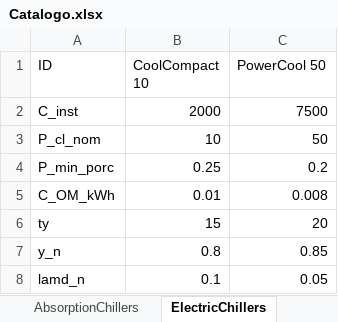
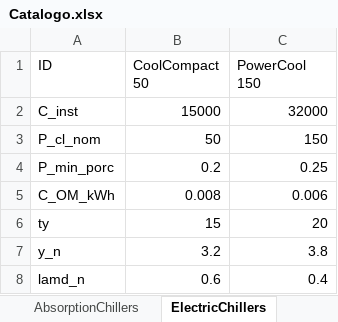
Before and after one commit to nmerchanr/Tesis_Maestria, an Excel workbook: Catalogo.xlsx, sheet ElectricChillers, drawn as a sheet; values as stored, in another font and other column widths than the file's, no borders; the diff names each change by its address in the sheet, - before the commit and + after, or states it on an @@ line.

```diff
--- a/Catalogo.xlsx (sheet ElectricChillers)
+++ b/Catalogo.xlsx (sheet ElectricChillers)
-B1: CoolCompact 10
+B1: CoolCompact 50
-C1: PowerCool 50
+C1: PowerCool 150
-B2 (CoolCompact 50): 2000
+B2 (CoolCompact 50): 15000
-C2 (PowerCool 150): 7500
+C2 (PowerCool 150): 32000
-B3 (CoolCompact 50): 10
+B3 (CoolCompact 50): 50
-C3 (PowerCool 150): 50
+C3 (PowerCool 150): 150
-B4 (CoolCompact 50): 0.25
+B4 (CoolCompact 50): 0.2
-C4 (PowerCool 150): 0.2
+C4 (PowerCool 150): 0.25
-B5 (CoolCompact 50): 0.01
+B5 (CoolCompact 50): 0.008
-C5 (PowerCool 150): 0.008
+C5 (PowerCool 150): 0.006
-B7 (CoolCompact 50): 0.8
+B7 (CoolCompact 50): 3.2
-C7 (PowerCool 150): 0.85
+C7 (PowerCool 150): 3.8
-B8 (CoolCompact 50): 0.1
+B8 (CoolCompact 50): 0.6
-C8 (PowerCool 150): 0.05
+C8 (PowerCool 150): 0.4
```
Also changed, not shown: sheet Boilers, sheet AbsorptionChillers, sheet CHPs, sheet ElectricHeaters, 50 other files.
